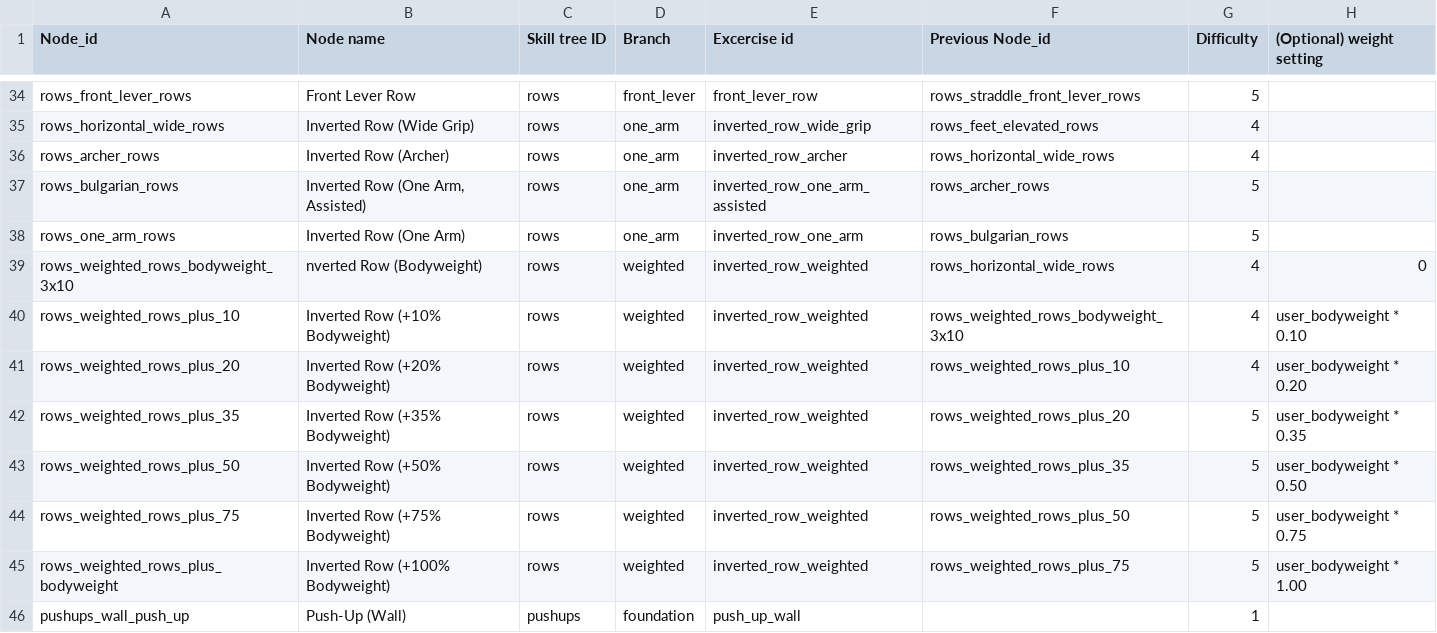
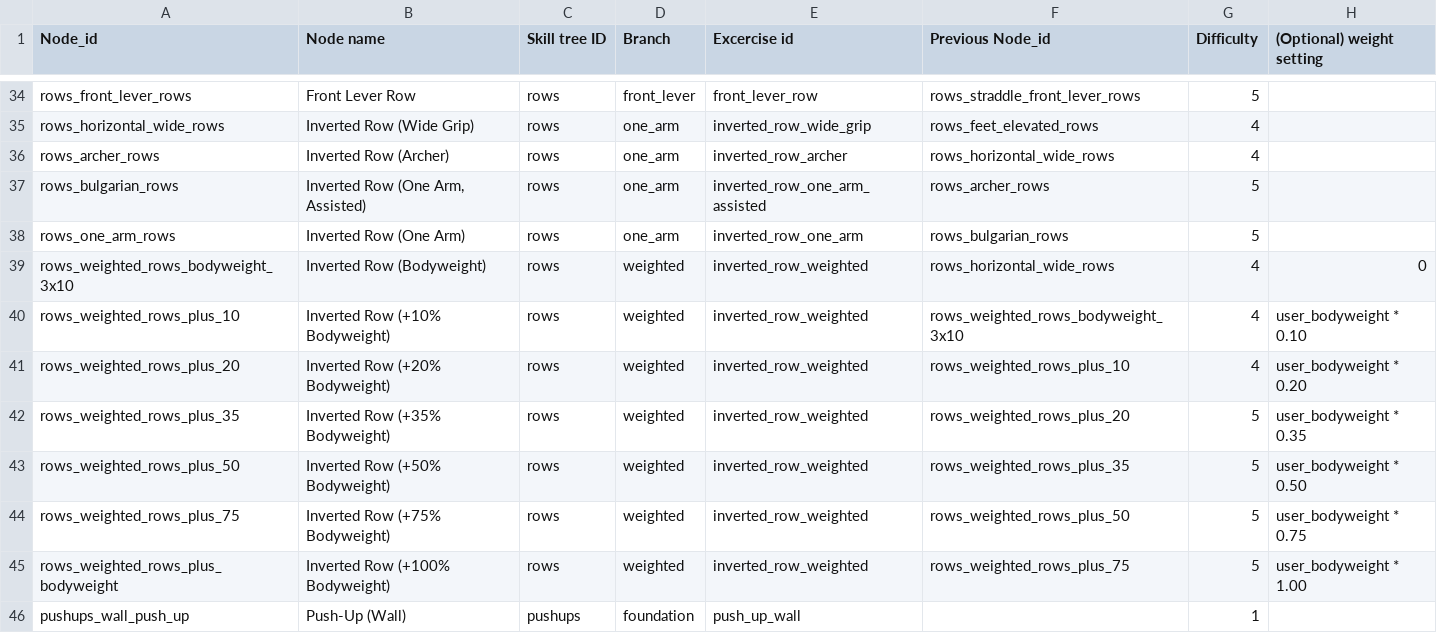
Before and after one commit to MarkwinVI/forma-app, a CSV file: data/skill_trees_source.csv, drawn as a sheet; only a part is shown, gaps mark what is left out.

```diff
--- a/data/skill_trees_source.csv
+++ b/data/skill_trees_source.csv
@@ -38,3 +38,3 @@ rows_bulgarian_rows,"Inverted Row (One Arm, Assisted)",rows,one_arm,inverted_row
 rows_one_arm_rows,Inverted Row (One Arm),rows,one_arm,inverted_row_one_arm,rows_bulgarian_rows,5,
-rows_weighted_rows_bodyweight_3x10,nverted Row (Bodyweight),rows,weighted,inverted_row_weighted,rows_horizontal_wide_rows,4,0
+rows_weighted_rows_bodyweight_3x10,Inverted Row (Bodyweight),rows,weighted,inverted_row_weighted,rows_horizontal_wide_rows,4,0
 rows_weighted_rows_plus_10,Inverted Row (+10% Bodyweight),rows,weighted,inverted_row_weighted,rows_weighted_rows_bodyweight_3x10,4,user_bodyweight * 0.10
```
Also changed, not shown: 1 other file.
